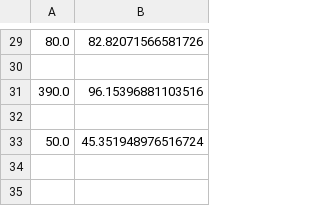
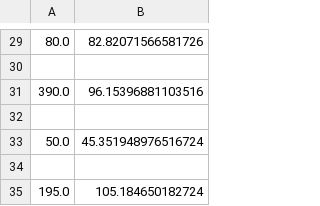
Before and after one commit to Exagor/infoh410-project, a CSV file: score.csv, drawn as a sheet; only a part is shown, gaps mark what is left out; the diff names each change by its address in the sheet, - before the commit and + after, or states it on an @@ line.

```diff
--- a/score.csv
+++ b/score.csv
+row 34: (empty)
+row 35: 195.0 | 105.184650182724
```
Also changed, not shown: 2 other files.
